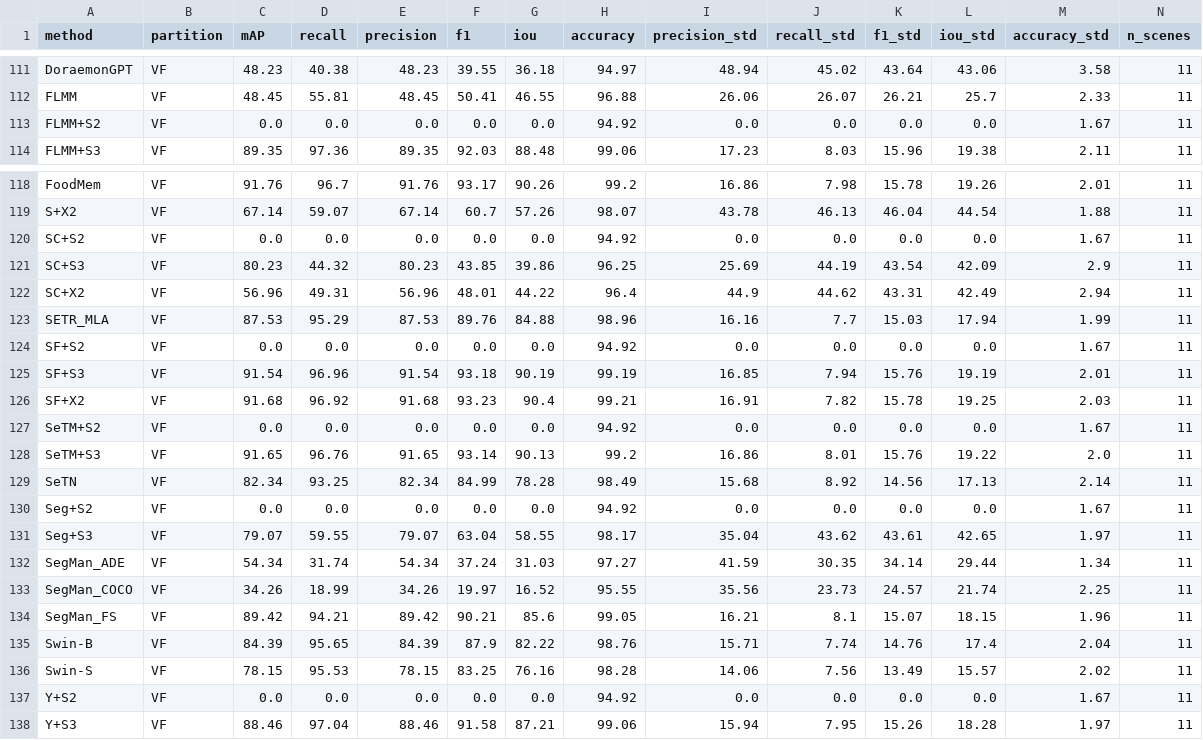
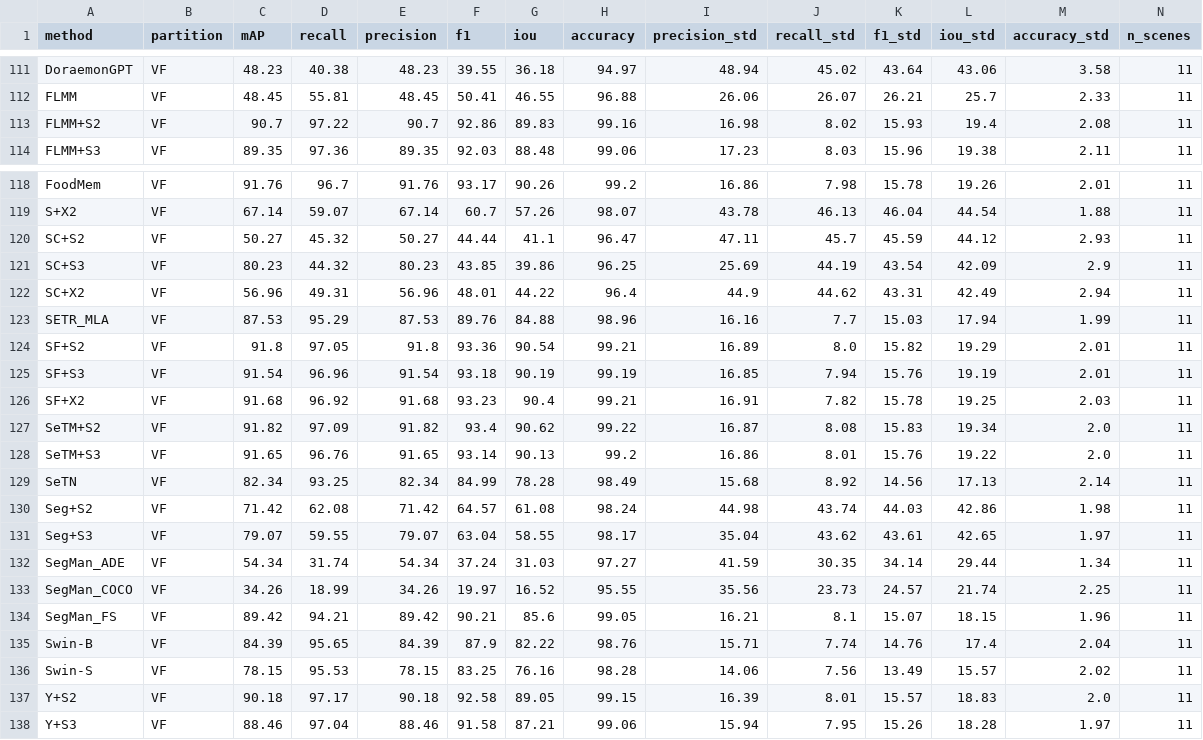
Before and after one commit to GCVCG/benchseg, a CSV file: results/spatial_metrics.csv, drawn as a sheet; only a part is shown, gaps mark what is left out; removed rows and columns are numbered as before the commit, all else as after; the diff names each change by its address in the sheet, - before the commit and + after, or states it on an @@ line.

Commit message:
Fix SAM2 frame naming (%06d not frame_%06d) + re-benchmark +S2 VF hybrids; reformat tables to manuscript multirow
frame_%06d broke SAM2's int(stem) sort -> 6 +S2 VF hybrids were empty; %06d works for
SAM2+XMem2+SAM3. Re-ran, re-merged: Y+S2 90.18, SeTM+S2 91.82, etc. Headline 95.44 holds.
build_tables.py emits manuscript \multirow format.

```diff
--- a/results/spatial_metrics.csv
+++ b/results/spatial_metrics.csv
-row 113: FLMM+S2 | VF | 0.0 | 0.0 | 0.0 | 0.0 | 0.0 | 94.92 | 0.0 | 0.0 | 0.0 | 0.0 | 1.67 | 11
+row 113: FLMM+S2 | VF | 90.7 | 97.22 | 90.7 | 92.86 | 89.83 | 99.16 | 16.98 | 8.02 | 15.93 | 19.4 | 2.08 | 11
-row 120: SC+S2 | VF | 0.0 | 0.0 | 0.0 | 0.0 | 0.0 | 94.92 | 0.0 | 0.0 | 0.0 | 0.0 | 1.67 | 11
+row 120: SC+S2 | VF | 50.27 | 45.32 | 50.27 | 44.44 | 41.1 | 96.47 | 47.11 | 45.7 | 45.59 | 44.12 | 2.93 | 11
-row 124: SF+S2 | VF | 0.0 | 0.0 | 0.0 | 0.0 | 0.0 | 94.92 | 0.0 | 0.0 | 0.0 | 0.0 | 1.67 | 11
+row 124: SF+S2 | VF | 91.8 | 97.05 | 91.8 | 93.36 | 90.54 | 99.21 | 16.89 | 8.0 | 15.82 | 19.29 | 2.01 | 11
-row 127: SeTM+S2 | VF | 0.0 | 0.0 | 0.0 | 0.0 | 0.0 | 94.92 | 0.0 | 0.0 | 0.0 | 0.0 | 1.67 | 11
+row 127: SeTM+S2 | VF | 91.82 | 97.09 | 91.82 | 93.4 | 90.62 | 99.22 | 16.87 | 8.08 | 15.83 | 19.34 | 2.0 | 11
-row 130: Seg+S2 | VF | 0.0 | 0.0 | 0.0 | 0.0 | 0.0 | 94.92 | 0.0 | 0.0 | 0.0 | 0.0 | 1.67 | 11
+row 130: Seg+S2 | VF | 71.42 | 62.08 | 71.42 | 64.57 | 61.08 | 98.24 | 44.98 | 43.74 | 44.03 | 42.86 | 1.98 | 11
-row 137: Y+S2 | VF | 0.0 | 0.0 | 0.0 | 0.0 | 0.0 | 94.92 | 0.0 | 0.0 | 0.0 | 0.0 | 1.67 | 11
+row 137: Y+S2 | VF | 90.18 | 97.17 | 90.18 | 92.58 | 89.05 | 99.15 | 16.39 | 8.01 | 15.57 | 18.83 | 2.0 | 11
```
Also changed, not shown: results/all_metrics.csv, results/table_corrected_minimal.csv, 41 other files.
